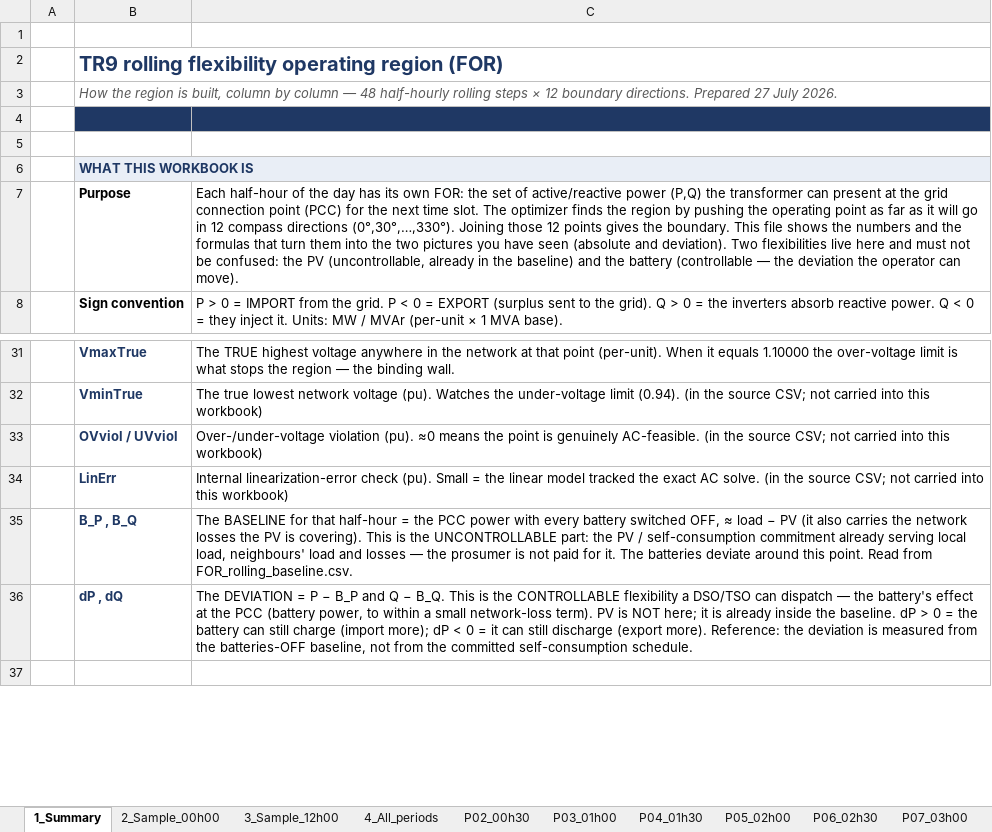
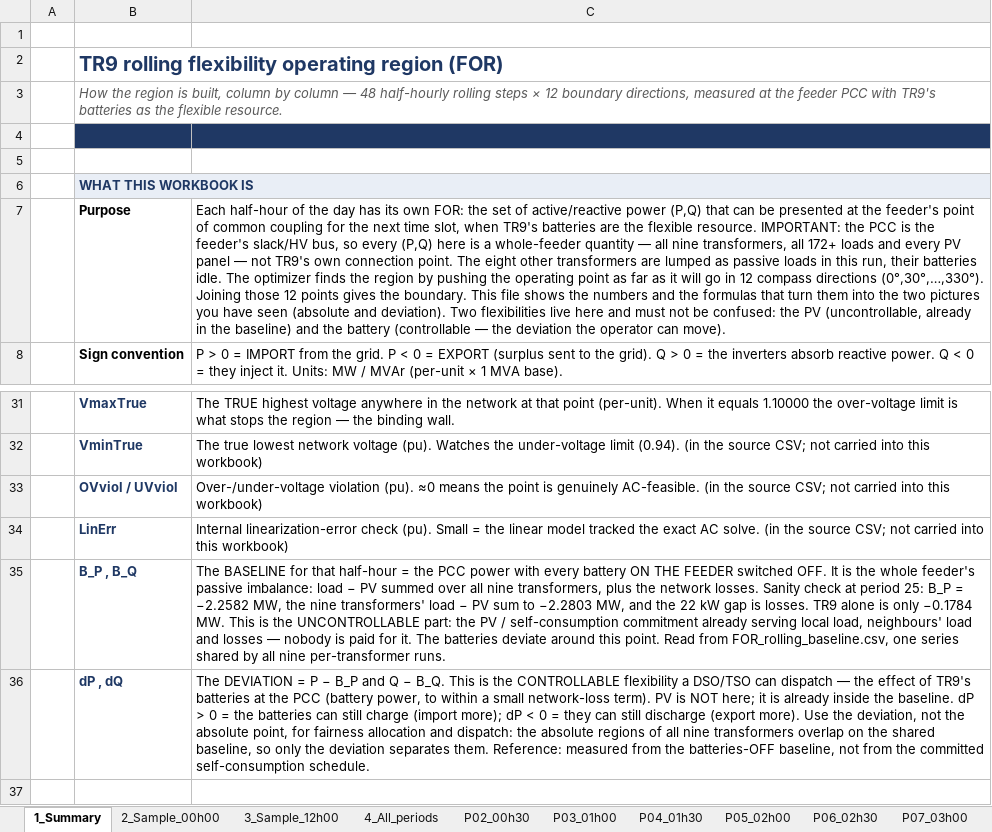
Before and after one commit to ignacioperezortiz/ignacioperezortiz-UAI-SFU-colab, an Excel workbook: results/TR9_FOR_rolling.xlsx, sheet 1_Summary, drawn as a sheet; only a part is shown, gaps mark what is left out; values as stored, in another font and other column widths than the file's, no borders; the diff names each change by its address in the sheet, - before the commit and + after, or states it on an @@ line.

```diff
--- a/results/TR9_FOR_rolling.xlsx (sheet 1_Summary)
+++ b/results/TR9_FOR_rolling.xlsx (sheet 1_Summary)
-B3: …12 boundary directions. Prepared 27 July 2026.
+B3: …12 boundary directions, measured at the feeder PCC with TR9's batteries as the flexible resource.
-C7: …power (P,Q) the transformer can present at the grid connection point (PCC) for the next time slot. The optimizer…
+C7: …power (P,Q) that can be presented at the feeder's point of common coupling for the next time slot, when TR9's batteries are the flexible resource. IMPORTANT: the PCC is the feeder's slack/HV bus, so every (P,Q) here is a whole-feeder quantity — all nine transformers, all 172+ loads and every PV panel — not TR9's own connection point. The eight other transformers are lumped as passive loads in this run, their batteries idle. The optimizer…
-C35: …every battery switched OFF, ≈ load − PV (it also carries the network losses the PV is covering). This is the UNCONTROLLABLE part: the PV / self-consumption commitment already serving local load, neighbours' load and losses — the prosumer is not paid for it. The batteries deviate around this point. Read from FOR_rolling_baseline.csv.
+C35: …every battery ON THE FEEDER switched OFF. It is the whole feeder's passive imbalance: load − PV summed over all nine transformers, plus the network losses. Sanity check at period 25: B_P = −2.2582 MW, the nine transformers' load − PV sum to −2.2803 MW, and the 22 kW gap is losses. TR9 alone is only −0.1784 MW. This is the UNCONTROLLABLE part: the PV / self-consumption commitment already serving local load, neighbours' load and losses — nobody is paid for it. The batteries deviate around this point. Read from FOR_rolling_baseline.csv, one series shared by all nine per-transformer runs.
-C36: …— the battery's effect at the PCC (battery power, to within a small network-loss term). PV is NOT here; it is already inside the baseline. dP > 0 = the battery can still charge (import more); dP < 0 = it can still discharge (export more). Reference: the deviation is measured from…
+C36: …— the effect of TR9's batteries at the PCC (battery power, to within a small network-loss term). PV is NOT here; it is already inside the baseline. dP > 0 = the batteries can still charge (import more); dP < 0 = they can still discharge (export more). Use the deviation, not the absolute point, for fairness allocation and dispatch: the absolute regions of all nine transformers overlap on the shared baseline, so only the deviation separates them. Reference: measured from…
```
Also changed, not shown: 2 other files.
